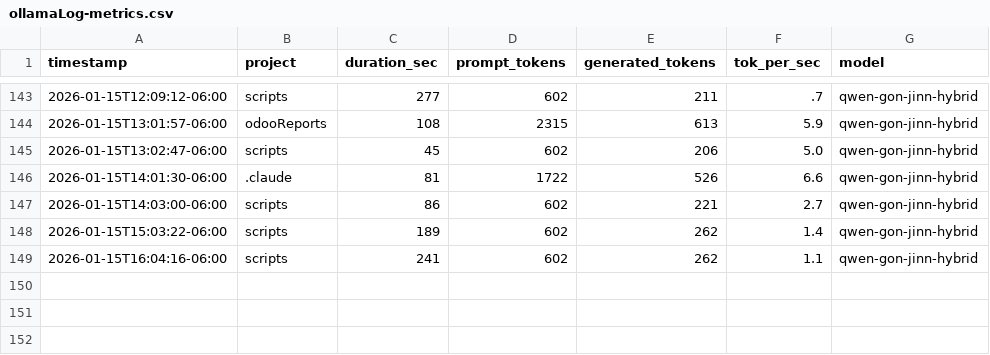
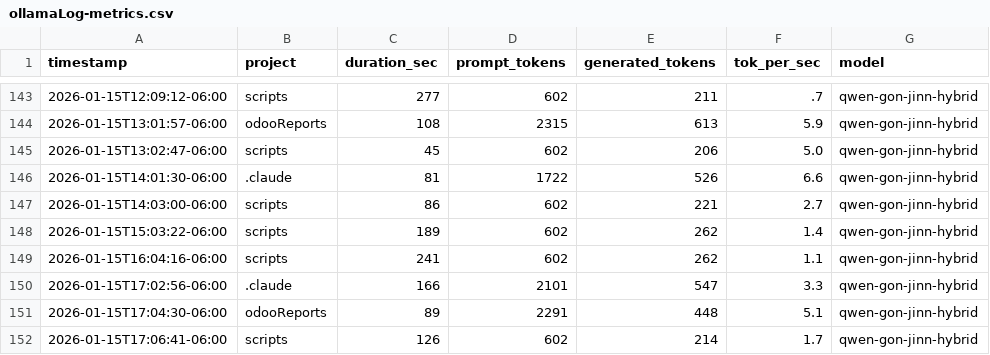
Before and after one commit to jaded423/claudeGlobal, a CSV file: logs/ollamaLog-metrics.csv, drawn as a sheet; only a part is shown, gaps mark what is left out; the diff names each change by its address in the sheet, - before the commit and + after, or states it on an @@ line.

```diff
--- a/logs/ollamaLog-metrics.csv
+++ b/logs/ollamaLog-metrics.csv
+row 150: 2026-01-15T17:02:56-06:00 | .claude | 166 | 2101 | 547 | 3.3 | qwen-gon-jinn-hybrid
+row 151: 2026-01-15T17:04:30-06:00 | odooReports | 89 | 2291 | 448 | 5.1 | qwen-gon-jinn-hybrid
+row 152: 2026-01-15T17:06:41-06:00 | scripts | 126 | 602 | 214 | 1.7 | qwen-gon-jinn-hybrid
```
Also changed, not shown: 4 other files.
